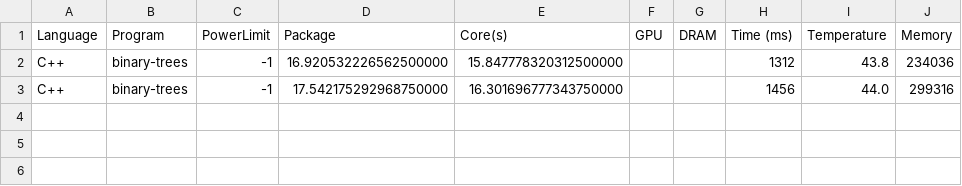
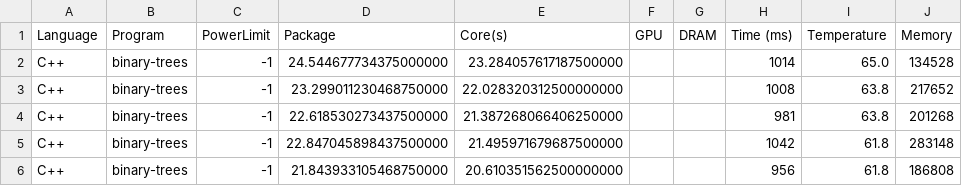
Before and after one commit to LuisMPSilva01/Energy-Languages-PowerCap, a CSV file: Languages/C++/binary-trees/measurements.csv, drawn as a sheet.

```diff
--- a/Languages/C++/binary-trees/measurements.csv
+++ b/Languages/C++/binary-trees/measurements.csv
@@ -1,3 +1,6 @@
 Language, Program, PowerLimit, Package, Core(s), GPU, DRAM, Time (ms), Temperature, Memory
-C++, binary-trees, -1,16.920532226562500000, 15.847778320312500000,  ,  , 1312, 43.8, 234036
-C++, binary-trees, -1,17.542175292968750000, 16.301696777343750000,  ,  , 1456, 44.0, 299316
+C++, binary-trees, -1,24.544677734375000000, 23.284057617187500000,  ,  , 1014, 65.0, 134528
+C++, binary-trees, -1,23.299011230468750000, 22.028320312500000000,  ,  , 1008, 63.8, 217652
+C++, binary-trees, -1,22.618530273437500000, 21.387268066406250000,  ,  , 981, 63.8, 201268
+C++, binary-trees, -1,22.847045898437500000, 21.495971679687500000,  ,  , 1042, 61.8, 283148
+C++, binary-trees, -1,21.843933105468750000, 20.610351562500000000,  ,  , 956, 61.8, 186808
```
Also changed, not shown: 9 other files.
